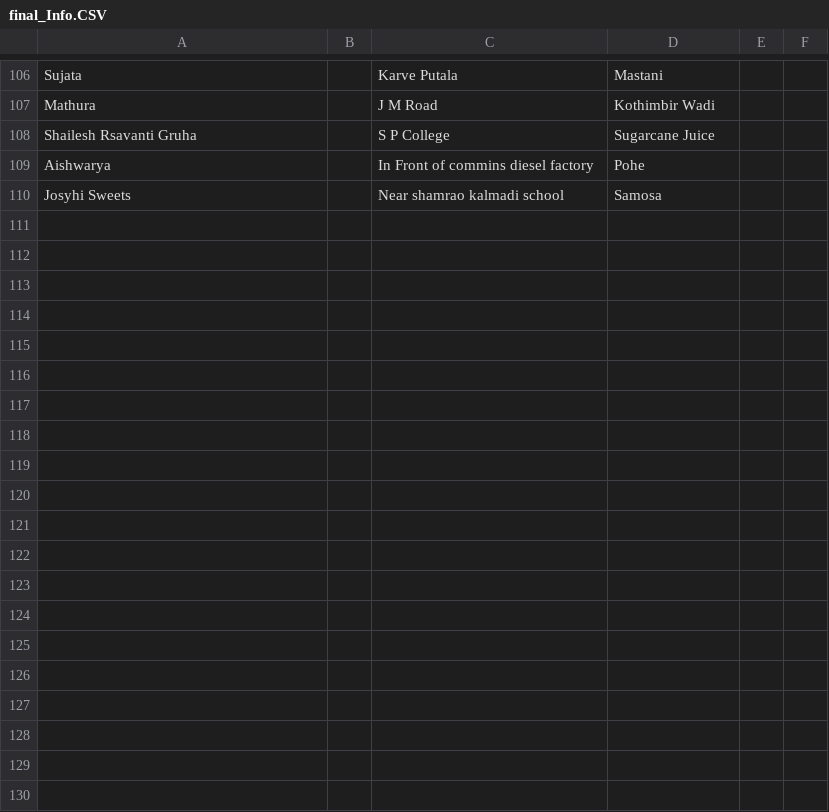
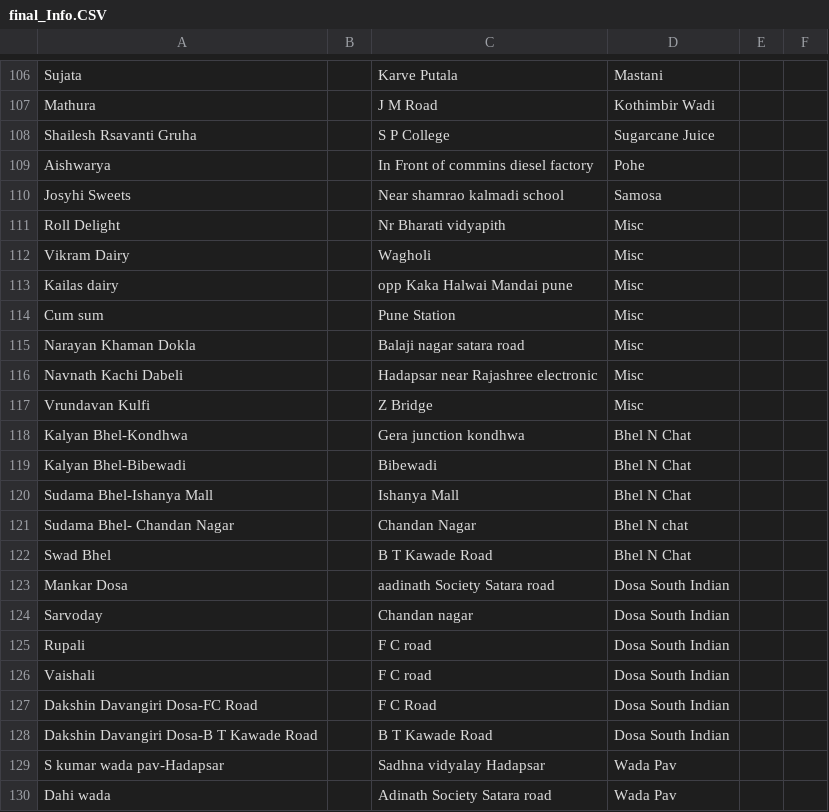
Before and after one commit to sj6257/Streetfood, a CSV file: final_Info.CSV, drawn as a sheet; only a part is shown, gaps mark what is left out; the diff covers the shown part only; the diff names each change by its address in the sheet, - before the commit and + after, or states it on an @@ line.

Commit message:
Update final_Info.CSV

```diff
--- a/final_Info.CSV
+++ b/final_Info.CSV
+row 111: Roll Delight |  | Nr Bharati vidyapith | Misc
+row 112: Vikram Dairy |  | Wagholi | Misc
+row 113: Kailas dairy |  | opp Kaka Halwai Mandai pune | Misc
+row 114: Cum sum |  | Pune Station | Misc
+row 115: Narayan Khaman Dokla |  | Balaji nagar satara road | Misc
+row 116: Navnath Kachi Dabeli |  | Hadapsar near Rajashree electronic | Misc
+row 117: Vrundavan Kulfi |  | Z Bridge | Misc
+row 118: Kalyan Bhel-Kondhwa |  | Gera junction kondhwa | Bhel N Chat
+row 119: Kalyan Bhel-Bibewadi |  | Bibewadi | Bhel N Chat
+row 120: Sudama Bhel-Ishanya Mall |  | Ishanya Mall | Bhel N Chat
+row 121: Sudama Bhel- Chandan Nagar |  | Chandan Nagar | Bhel N chat
+row 122: Swad Bhel |  | B T Kawade Road | Bhel N Chat
+row 123: Mankar Dosa |  | aadinath Society Satara road | Dosa South Indian
+row 124: Sarvoday |  | Chandan nagar | Dosa South Indian
+row 125: Rupali |  | F C road | Dosa South Indian
+row 126: Vaishali |  | F C road | Dosa South Indian
+row 127: Dakshin Davangiri Dosa-FC Road |  | F C Road | Dosa South Indian
+row 128: Dakshin Davangiri Dosa-B T Kawade Road |  | B T Kawade Road | Dosa South Indian
+row 129: S kumar wada pav-Hadapsar |  | Sadhna vidyalay Hadapsar | Wada Pav
+row 130: Dahi wada |  | Adinath Society Satara road | Wada Pav
```
Also changed, not shown: 26 added rows elsewhere in this file.
